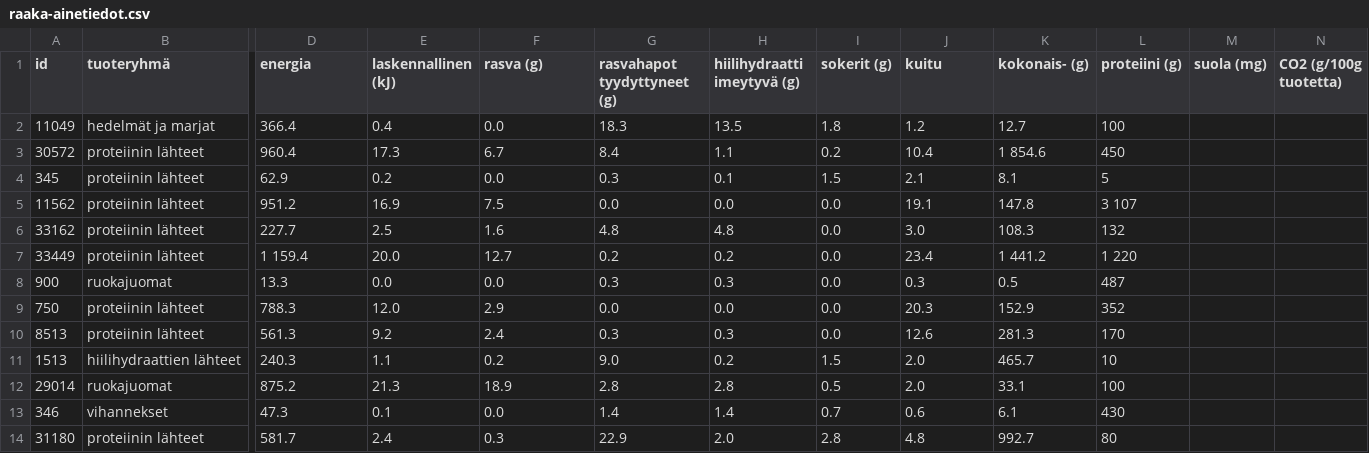
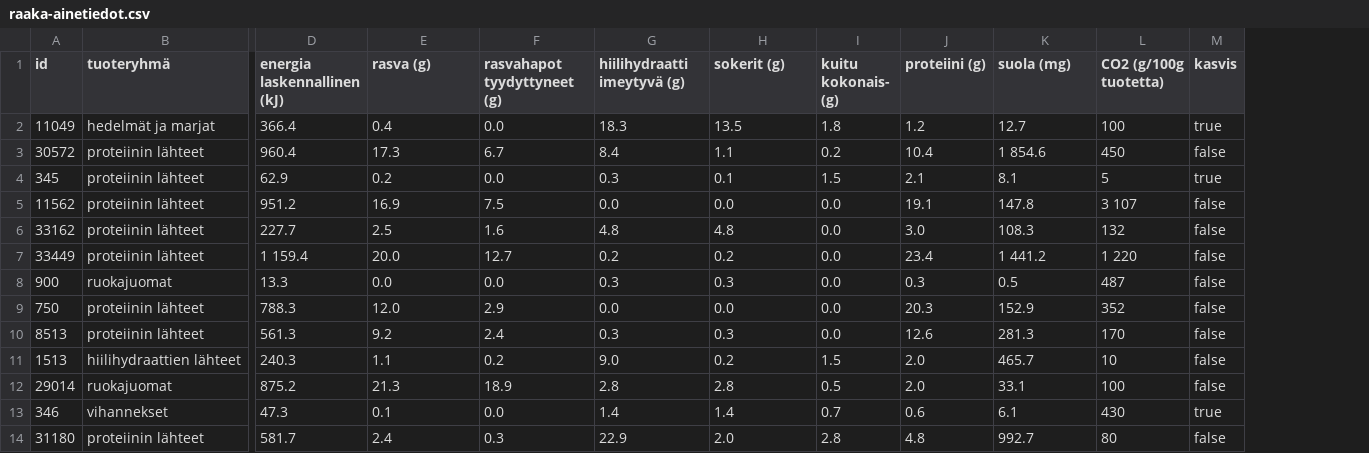
Before and after one commit to ohturuokasovellus/OhtuRuokasovellus, a CSV file: backend/csvFiles/raaka-ainetiedot.csv, drawn as a sheet; only a part is shown, gaps mark what is left out; removed rows and columns are numbered as before the commit, all else as after; the diff names each change by its address in the sheet, - before the commit and + after, or states it on an @@ line.

```diff
--- a/backend/csvFiles/raaka-ainetiedot.csv
+++ b/backend/csvFiles/raaka-ainetiedot.csv
-column M (suola (mg)), empty
-column N (CO2 (g/100g tuotetta)), empty
+column M (kasvis), rows 2-14: true | false | true | false | false | false | false | false | false | false | false | true | false
-D1: energia
+D1: energia laskennallinen (kJ)
-E1: laskennallinen (kJ)
+E1: rasva (g)
-F1: rasva (g)
+F1: rasvahapot tyydyttyneet (g)
-G1: rasvahapot tyydyttyneet (g)
+G1: hiilihydraatti imeytyvä (g)
-H1: hiilihydraatti imeytyvä (g)
+H1: sokerit (g)
-I1: sokerit (g)
+I1: kuitu kokonais- (g)
-J1: kuitu
+J1: proteiini (g)
-K1: kokonais- (g)
+K1: suola (mg)
-L1: proteiini (g)
+L1: CO2 (g/100g tuotetta)
```
Also changed, not shown: 1 other file.
